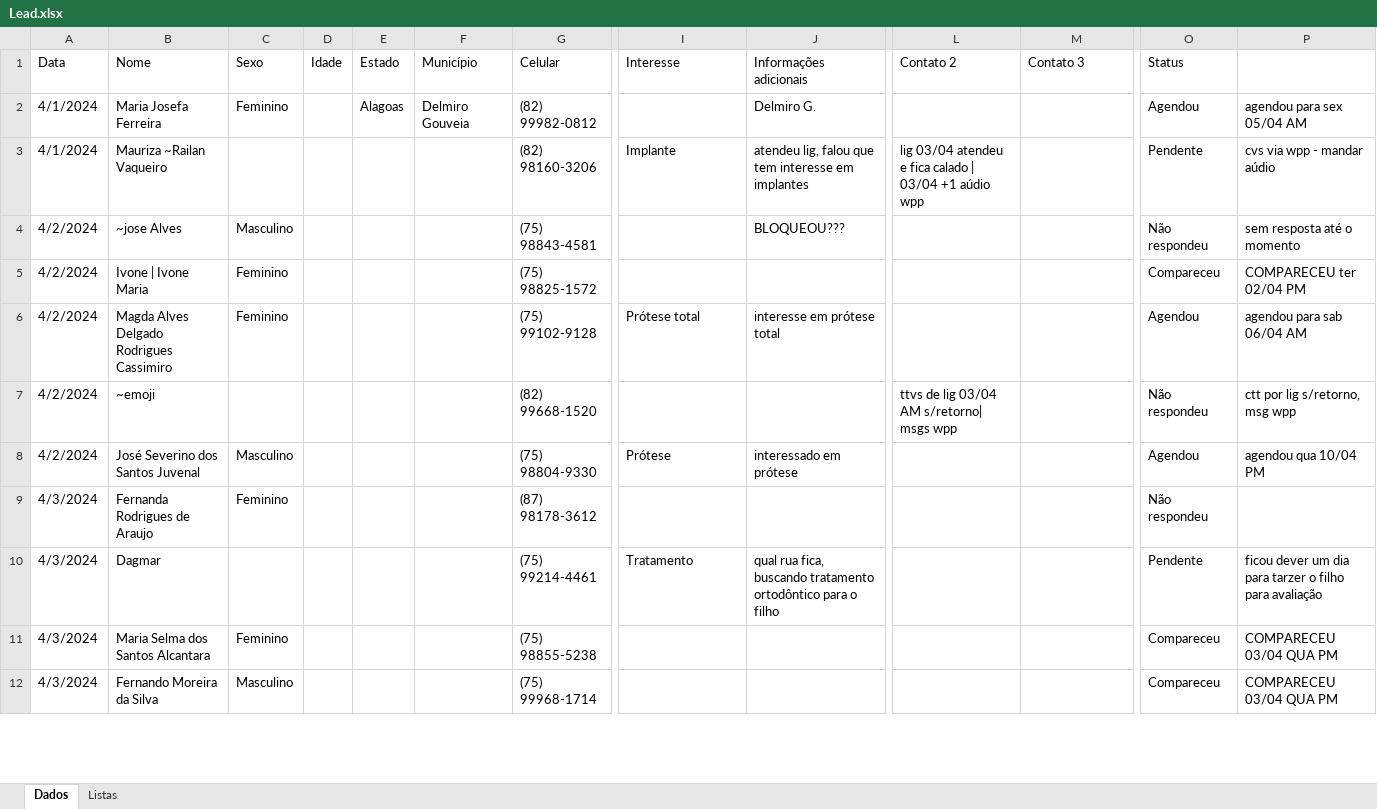
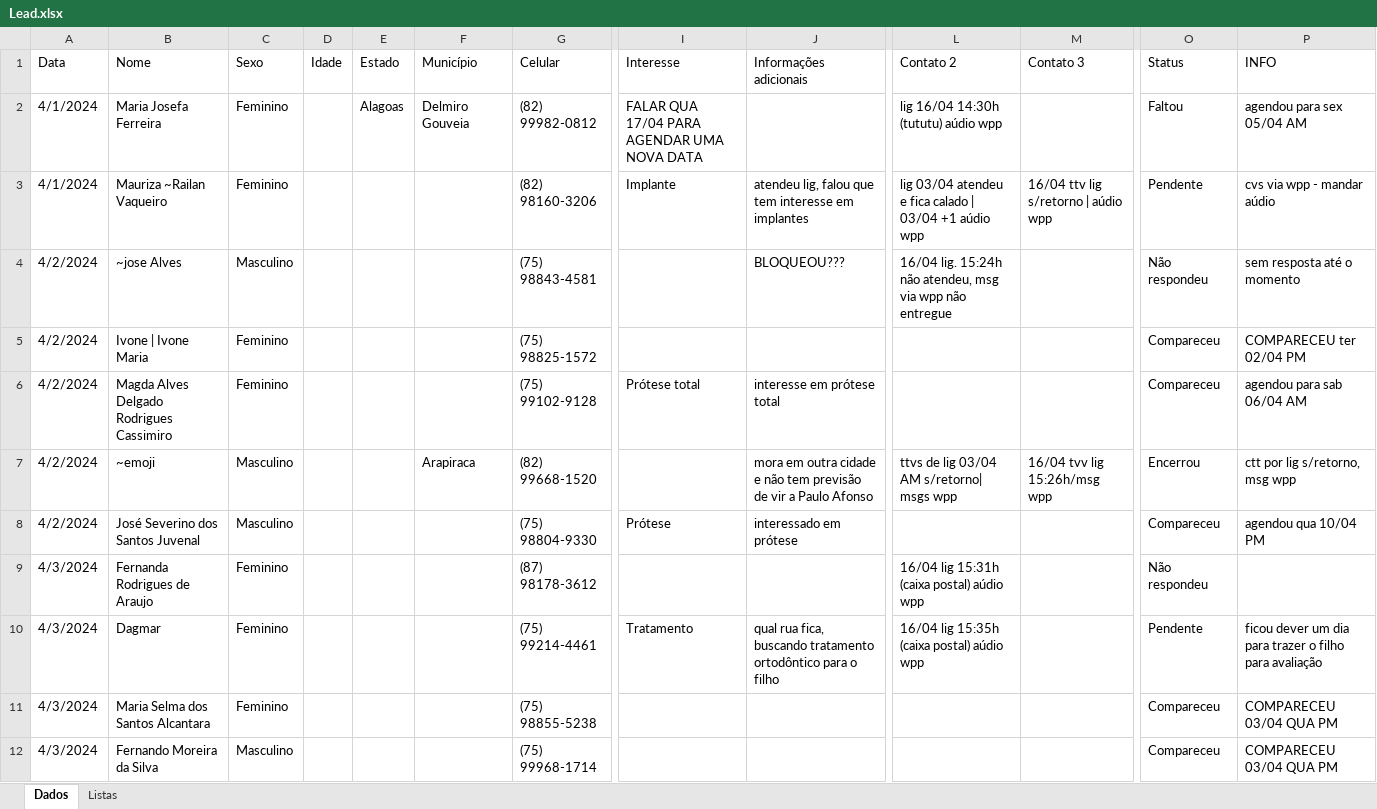
Before and after one commit to floquinho2024/floquinho2024, an Excel workbook: Lead.xlsx, sheet Dados, drawn as a sheet; only a part is shown, gaps mark what is left out; values as stored, in another font and other column widths than the file's, no cell formats; the diff covers the shown part only; the diff names each change by its address in the sheet, - before the commit and + after, or states it on an @@ line.

```diff
--- a/Lead.xlsx (sheet Dados)
+++ b/Lead.xlsx (sheet Dados)
-P1: (empty)
+P1: INFO
-I2 (Interesse): (empty)
+I2 (Interesse): FALAR QUA 17/04 PARA AGENDAR UMA NOVA DATA
-J2 (Informações adicionais): Delmiro G.
+J2 (Informações adicionais): (empty)
-L2 (Contato 2): (empty)
+L2 (Contato 2): lig 16/04 14:30h (tututu) aúdio wpp
-O2 (Status): Agendou
+O2 (Status): Faltou
-C3 (Sexo): (empty)
+C3 (Sexo): Feminino
-M3 (Contato 3): (empty)
+M3 (Contato 3): 16/04 ttv lig s/retorno | aúdio wpp
-L4 (Contato 2): (empty)
+L4 (Contato 2): 16/04 lig. 15:24h não atendeu, msg via wpp não entregue
-O6 (Status): Agendou
+O6 (Status): Compareceu
-C7 (Sexo): (empty)
+C7 (Sexo): Masculino
-F7 (Município): (empty)
+F7 (Município): Arapiraca
-J7 (Informações adicionais): (empty)
+J7 (Informações adicionais): mora em outra cidade e não tem previsão de vir a Paulo Afonso
-M7 (Contato 3): (empty)
+M7 (Contato 3): 16/04 tvv lig 15:26h/msg wpp
-O7 (Status): Não respondeu
+O7 (Status): Encerrou
-O8 (Status): Agendou
+O8 (Status): Compareceu
-L9 (Contato 2): (empty)
+L9 (Contato 2): 16/04 lig 15:31h (caixa postal) aúdio wpp
-C10 (Sexo): (empty)
+C10 (Sexo): Feminino
-L10 (Contato 2): (empty)
+L10 (Contato 2): 16/04 lig 15:35h (caixa postal) aúdio wpp
-P10 (INFO): …dia para tarzer o filho…
+P10 (INFO): …dia para trazer o filho…
```
Also changed, not shown: 38 added rows, 3 removed rows and 48 edited cells elsewhere in this sheet, sheet Listas, cell formats.
